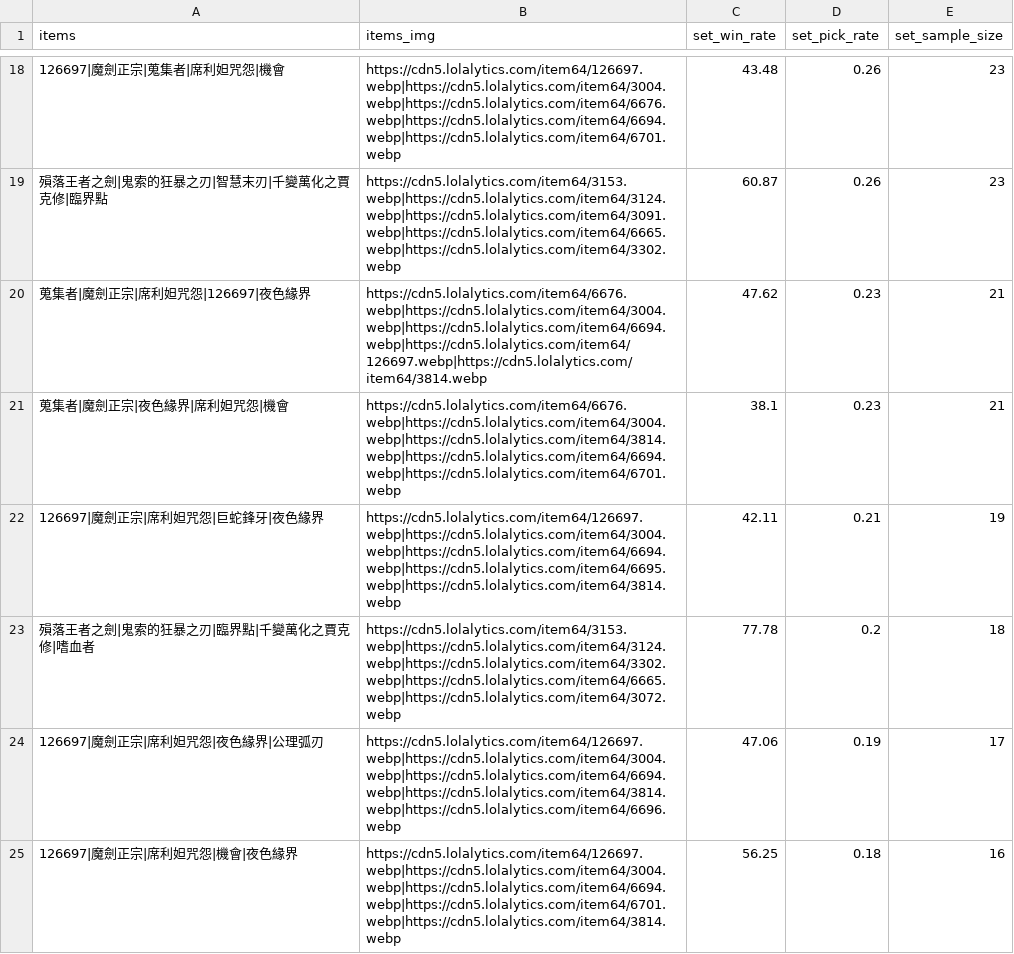
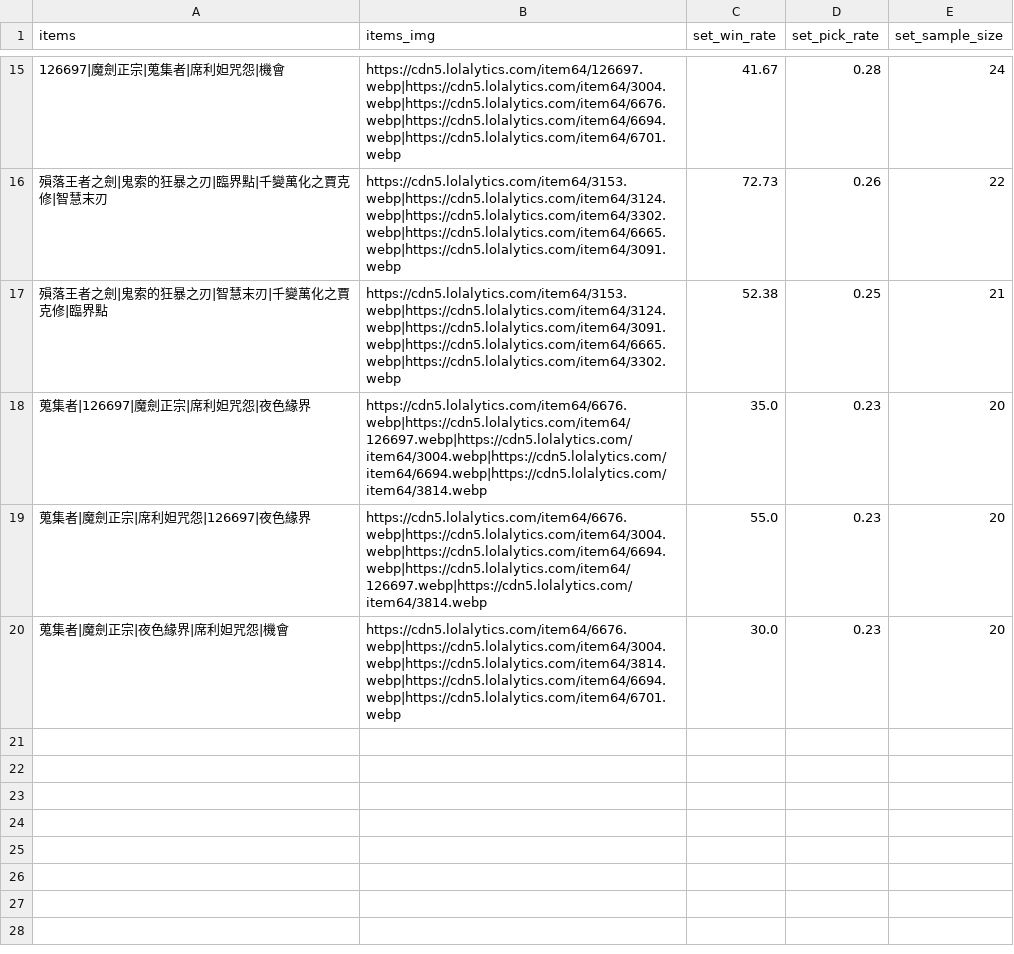
Before and after one commit to CydemExsit/lol-build-assistant, a CSV file: data/raw/varus_aram_d2_plus_7d_sets.csv, drawn as a sheet; only a part is shown, gaps mark what is left out; the diff covers the shown part only.

```diff
--- a/data/raw/varus_aram_d2_plus_7d_sets.csv
+++ b/data/raw/varus_aram_d2_plus_7d_sets.csv
@@ -18,8 +15,6 @@ items,items_img,set_win_rate,set_pick_rate,set_sample_size
-126697|魔劍正宗|蒐集者|席利妲咒怨|機會,https://cdn5.lolalytics.com/item64/126697.webp|https://cdn5.lolalytics.com/item64/3004.webp|https://cdn5.lolalytics.com/item64/6676.webp|https://cdn5.lolalytics.com/item64/6694.webp|https://cdn5.lolalytics.com/item64/6701.webp,43.48,0.26,23
-殞落王者之劍|鬼索的狂暴之刃|智慧末刃|千變萬化之賈克修|臨界點,https://cdn5.lolalytics.com/item64/3153.webp|https://cdn5.lolalytics.com/item64/3124.webp|https://cdn5.lolalytics.com/item64/3091.webp|https://cdn5.lolalytics.com/item64/6665.webp|https://cdn5.lolalytics.com/item64/3302.webp,60.87,0.26,23
-蒐集者|魔劍正宗|席利妲咒怨|126697|夜色緣界,https://cdn5.lolalytics.com/item64/6676.webp|https://cdn5.lolalytics.com/item64/3004.webp|https://cdn5.lolalytics.com/item64/6694.webp|https://cdn5.lolalytics.com/item64/126697.webp|https://cdn5.lolalytics.com/item64/3814.webp,47.62,0.23,21
-蒐集者|魔劍正宗|夜色緣界|席利妲咒怨|機會,https://cdn5.lolalytics.com/item64/6676.webp|https://cdn5.lolalytics.com/item64/3004.webp|https://cdn5.lolalytics.com/item64/3814.webp|https://cdn5.lolalytics.com/item64/6694.webp|https://cdn5.lolalytics.com/item64/6701.webp,38.1,0.23,21
-126697|魔劍正宗|席利妲咒怨|巨蛇鋒牙|夜色緣界,https://cdn5.lolalytics.com/item64/126697.webp|https://cdn5.lolalytics.com/item64/3004.webp|https://cdn5.lolalytics.com/item64/6694.webp|https://cdn5.lolalytics.com/item64/6695.webp|https://cdn5.lolalytics.com/item64/3814.webp,42.11,0.21,19
-殞落王者之劍|鬼索的狂暴之刃|臨界點|千變萬化之賈克修|嗜血者,https://cdn5.lolalytics.com/item64/3153.webp|https://cdn5.lolalytics.com/item64/3124.webp|https://cdn5.lolalytics.com/item64/3302.webp|https://cdn5.lolalytics.com/item64/6665.webp|https://cdn5.lolalytics.com/item64/3072.webp,77.78,0.2,18
-126697|魔劍正宗|席利妲咒怨|夜色緣界|公理弧刃,https://cdn5.lolalytics.com/item64/126697.webp|https://cdn5.lolalytics.com/item64/3004.webp|https://cdn5.lolalytics.com/item64/6694.webp|https://cdn5.lolalytics.com/item64/3814.webp|https://cdn5.lolalytics.com/item64/6696.webp,47.06,0.19,17
-126697|魔劍正宗|席利妲咒怨|機會|夜色緣界,https://cdn5.lolalytics.com/item64/126697.webp|https://cdn5.lolalytics.com/item64/3004.webp|https://cdn5.lolalytics.com/item64/6694.webp|https://cdn5.lolalytics.com/item64/6701.webp|https://cdn5.lolalytics.com/item64/3814.webp,56.25,0.18,16
+126697|魔劍正宗|蒐集者|席利妲咒怨|機會,https://cdn5.lolalytics.com/item64/126697.webp|https://cdn5.lolalytics.com/item64/3004.webp|https://cdn5.lolalytics.com/item64/6676.webp|https://cdn5.lolalytics.com/item64/6694.webp|https://cdn5.lolalytics.com/item64/6701.webp,41.67,0.28,24
+殞落王者之劍|鬼索的狂暴之刃|臨界點|千變萬化之賈克修|智慧末刃,https://cdn5.lolalytics.com/item64/3153.webp|https://cdn5.lolalytics.com/item64/3124.webp|https://cdn5.lolalytics.com/item64/3302.webp|https://cdn5.lolalytics.com/item64/6665.webp|https://cdn5.lolalytics.com/item64/3091.webp,72.73,0.26,22
+殞落王者之劍|鬼索的狂暴之刃|智慧末刃|千變萬化之賈克修|臨界點,https://cdn5.lolalytics.com/item64/3153.webp|https://cdn5.lolalytics.com/item64/3124.webp|https://cdn5.lolalytics.com/item64/3091.webp|https://cdn5.lolalytics.com/item64/6665.webp|https://cdn5.lolalytics.com/item64/3302.webp,52.38,0.25,21
+蒐集者|126697|魔劍正宗|席利妲咒怨|夜色緣界,https://cdn5.lolalytics.com/item64/6676.webp|https://cdn5.lolalytics.com/item64/126697.webp|https://cdn5.lolalytics.com/item64/3004.webp|https://cdn5.lolalytics.com/item64/6694.webp|https://cdn5.lolalytics.com/item64/3814.webp,35.0,0.23,20
+蒐集者|魔劍正宗|席利妲咒怨|126697|夜色緣界,https://cdn5.lolalytics.com/item64/6676.webp|https://cdn5.lolalytics.com/item64/3004.webp|https://cdn5.lolalytics.com/item64/6694.webp|https://cdn5.lolalytics.com/item64/126697.webp|https://cdn5.lolalytics.com/item64/3814.webp,55.0,0.23,20
+蒐集者|魔劍正宗|夜色緣界|席利妲咒怨|機會,https://cdn5.lolalytics.com/item64/6676.webp|https://cdn5.lolalytics.com/item64/3004.webp|https://cdn5.lolalytics.com/item64/3814.webp|https://cdn5.lolalytics.com/item64/6694.webp|https://cdn5.lolalytics.com/item64/6701.webp,30.0,0.23,20
```
Also changed, not shown: 3 added rows, 6 removed rows and 23 edited cells elsewhere in this file, data/raw/khazix_aram_d2_plus_7d_sets.csv, data/raw/khazix_aram_d2_plus_7d_winning.csv, 18 other files.
